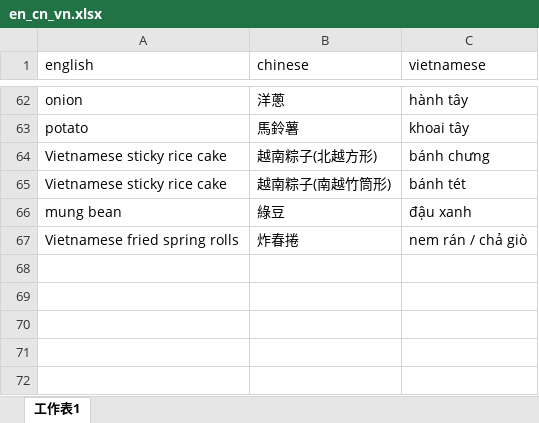
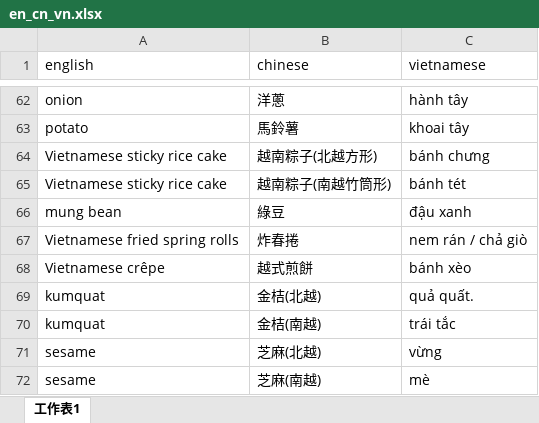
Before and after one commit to Christinef16/vocab_gui_quiz_en_cn_vn, an Excel workbook: en_cn_vn.xlsx, sheet 工作表1, drawn as a sheet; only a part is shown, gaps mark what is left out; values as stored, in another font and other column widths than the file's, no borders; the diff names each change by its address in the sheet, - before the commit and + after, or states it on an @@ line.

Commit message:
Add files via upload

```diff
--- a/en_cn_vn.xlsx (sheet 工作表1)
+++ b/en_cn_vn.xlsx (sheet 工作表1)
+row 68: Vietnamese crêpe | 越式煎餅 | bánh xèo
+row 69: kumquat | 金桔(北越) | quả quất.
+row 70: kumquat | 金桔(南越) | trái tắc
+row 71: sesame | 芝麻(北越) | vừng
+row 72: sesame | 芝麻(南越) | mè
```
